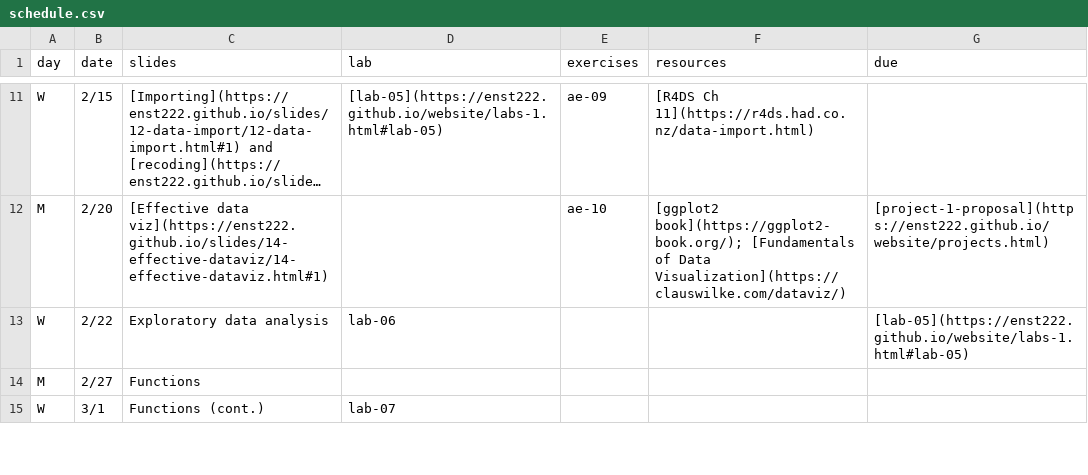
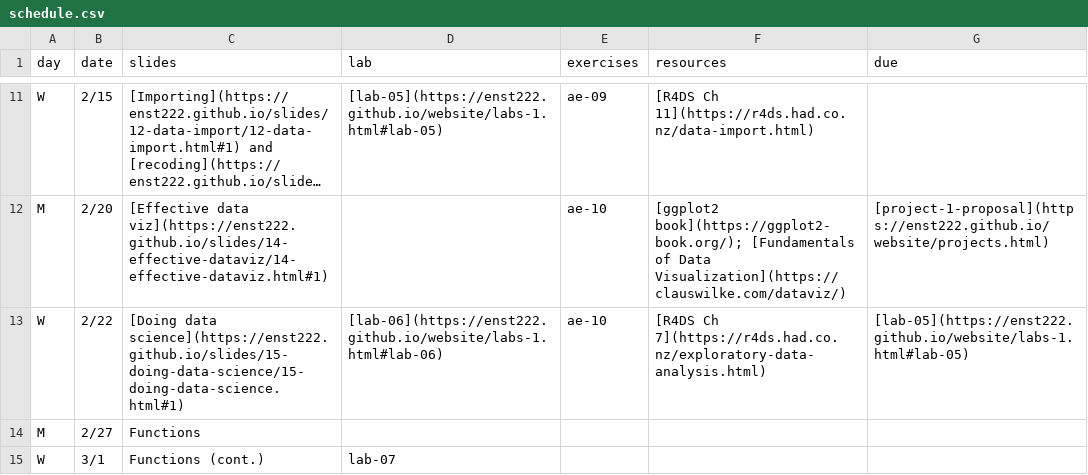
Before and after one commit to smr-monitoring/MRNE395-2025FA, a CSV file: schedule.csv, drawn as a sheet; only a part is shown, gaps mark what is left out; long unchanged cells end in …; the diff names each change by its address in the sheet, - before the commit and + after, or states it on an @@ line.

Commit message:
update website

```diff
--- a/schedule.csv
+++ b/schedule.csv
-C13 (slides): Exploratory data analysis
+C13 (slides): [Doing data science](https://enst222.github.io/slides/15-doing-data-science/15-doing-data-science.html#1)
-D13 (lab): lab-06
+D13 (lab): [lab-06](https://enst222.github.io/website/labs-1.html#lab-06)
-E13 (exercises): (empty)
+E13 (exercises): ae-10
-F13 (resources): (empty)
+F13 (resources): [R4DS Ch 7](https://r4ds.had.co.nz/exploratory-data-analysis.html)
```
Also changed, not shown: 6 other files.
